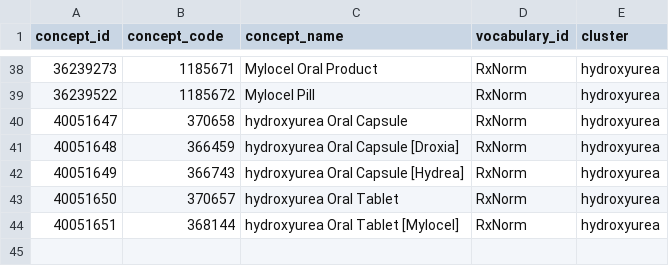
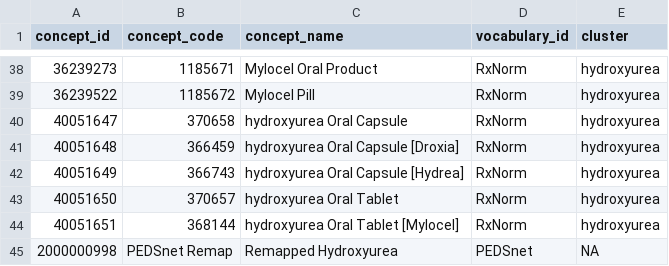
Before and after one commit to ssdqa/ssdqa_comp_paper3, a CSV file: specs/rx_hydroxyurea.csv, drawn as a sheet; only a part is shown, gaps mark what is left out.

```diff
--- a/specs/rx_hydroxyurea.csv
+++ b/specs/rx_hydroxyurea.csv
@@ -44 +44,2 @@ concept_id,concept_code,concept_name,vocabulary_id,cluster
 40051651,368144,hydroxyurea Oral Tablet [Mylocel],RxNorm,hydroxyurea
+2000000998,PEDSnet Remap,Remapped Hydroxyurea,PEDSnet,NA
```
Also changed, not shown: specs/input_pf_domains_r5.csv, specs/ssc_outcomes.csv, 20 other files.
